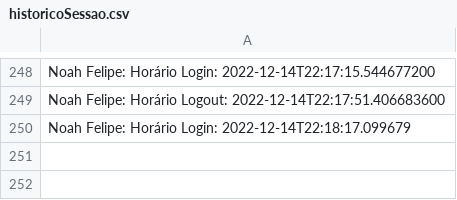
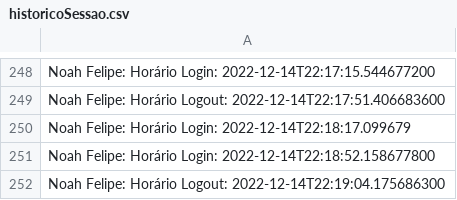
Before and after one commit to mercietc/Prototipo-Rede-Social-AdaTech, a CSV file: Social_Media/target/classes/historicoSessao.csv, drawn as a sheet; only a part is shown, gaps mark what is left out.

Commit message:
login

```diff
--- a/Social_Media/target/classes/historicoSessao.csv
+++ b/Social_Media/target/classes/historicoSessao.csv
@@ -250 +250,3 @@ Noah Felipe: Horário Logout: 2022-12-14T22:17:51.406683600
 Noah Felipe: Horário Login: 2022-12-14T22:18:17.099679
+Noah Felipe: Horário Login: 2022-12-14T22:18:52.158677800
+Noah Felipe: Horário Logout: 2022-12-14T22:19:04.175686300
```
Also changed, not shown: Social_Media/src/main/resources/historicoSessao.csv, 1 other file.
